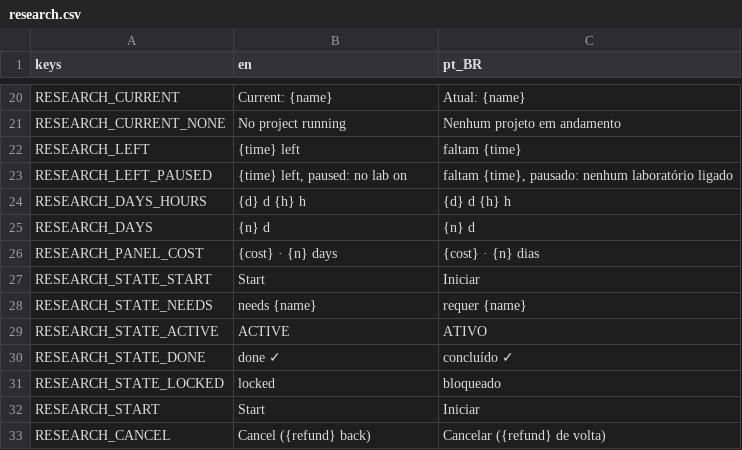
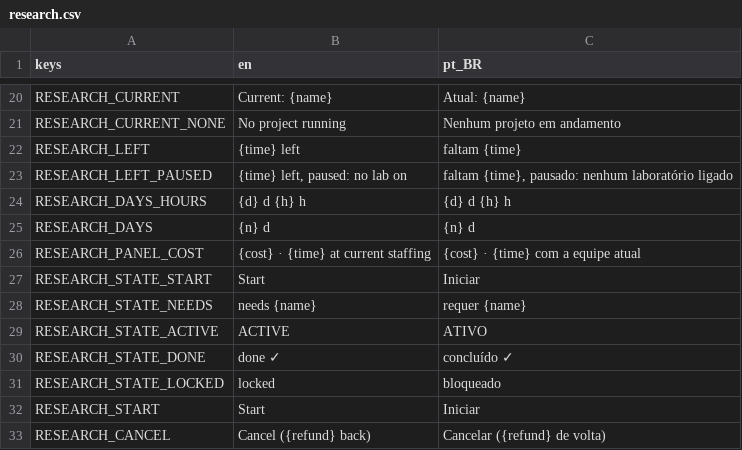
Before and after one commit to lmarcarini/StarPortal, a CSV file: localization/research.csv, drawn as a sheet; only a part is shown, gaps mark what is left out.

```diff
--- a/localization/research.csv
+++ b/localization/research.csv
@@ -25,3 +25,3 @@ RESEARCH_DAYS_HOURS,{d} d {h} h,{d} d {h} h
 RESEARCH_DAYS,{n} d,{n} d
-RESEARCH_PANEL_COST,{cost} · {n} days,{cost} · {n} dias
+RESEARCH_PANEL_COST,{cost} · {time} at current staffing,{cost} · {time} com a equipe atual
 RESEARCH_STATE_START,Start,Iniciar
```
Also changed, not shown: 4 other files.
